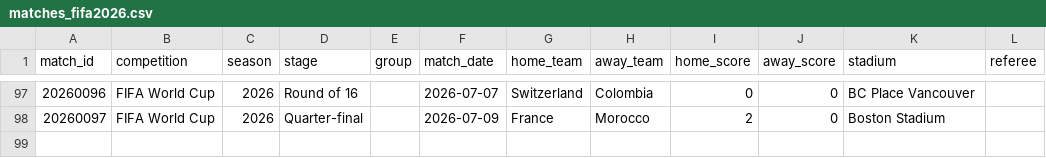
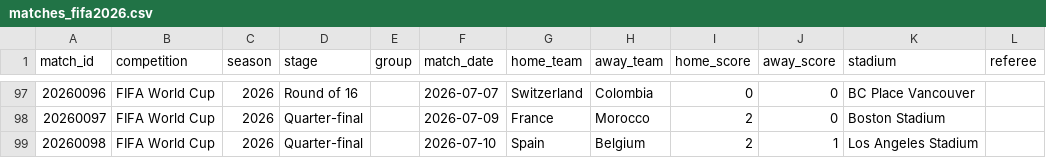
Before and after one commit to ramirosilvera/metricaslpf, a CSV file: data/raw/fifa_training_centre/_processed/matches_fifa2026.csv, drawn as a sheet; only a part is shown, gaps mark what is left out; the diff names each change by its address in the sheet, - before the commit and + after, or states it on an @@ line.

```diff
--- a/data/raw/fifa_training_centre/_processed/matches_fifa2026.csv
+++ b/data/raw/fifa_training_centre/_processed/matches_fifa2026.csv
+row 99: 20260098 | FIFA World Cup | 2026 | Quarter-final |  | 2026-07-10 | Spain | Belgium | 2 | 1 | Los Angeles Stadium
```
Also changed, not shown: data/raw/26worldcup/_processed/squads.csv, data/raw/26worldcup/_processed/team_profile.csv, 43 other files.
